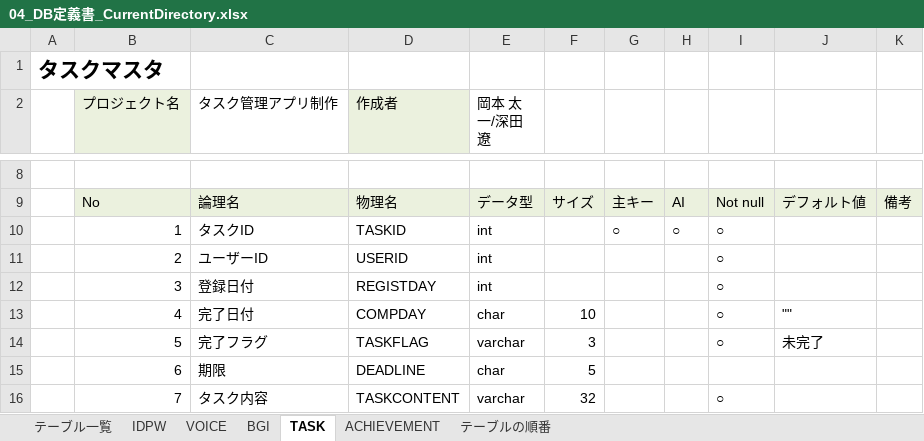
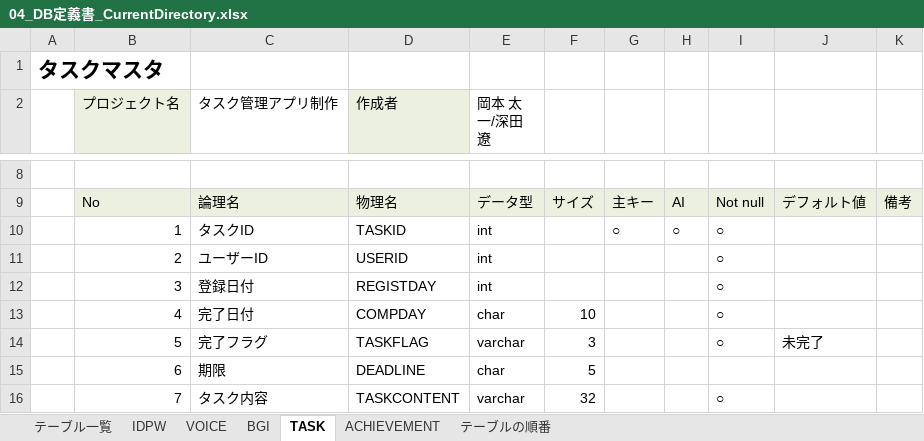
Before and after one commit to dojo2022/F-4, an Excel workbook: doc/04_DB定義書_CurrentDirectory.xlsx, sheet TASK, drawn as a sheet; only a part is shown, gaps mark what is left out; values as stored, in another font and other column widths than the file's, no borders; charts and pictures not drawn; the diff names each change by its address in the sheet, - before the commit and + after, or states it on an @@ line.

```diff
--- a/doc/04_DB定義書_CurrentDirectory.xlsx (sheet TASK)
+++ b/doc/04_DB定義書_CurrentDirectory.xlsx (sheet TASK)
-J13: ""
+J13: (empty)
```
Also changed, not shown: sheet ACHIEVEMENT, sheet IDPW, sheet テーブルの順番, sheet BGI, charts or pictures.
